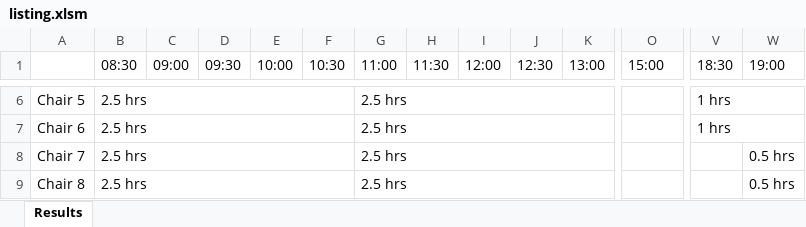
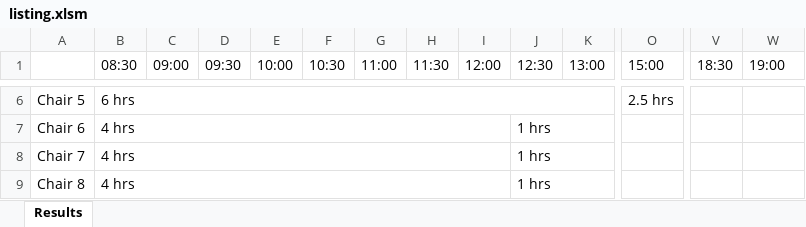
Before and after one commit to chongyan11/chemolisting, an Excel workbook: listing.xlsm, sheet Results, drawn as a sheet; only a part is shown, gaps mark what is left out; values as stored, in another font and other column widths than the file's, no cell formats; the diff covers the shown part only; the diff names each change by its address in the sheet, - before the commit and + after, or states it on an @@ line.

```diff
--- a/listing.xlsm (sheet Results)
+++ b/listing.xlsm (sheet Results)
-B6 (08:30): 2.5 hrs
+B6 (08:30): 6 hrs
-B6:F6 merged
+B6:M6 merged
-G6:G9 (11:00): 2.5 hrs
+G6:G9 (11:00): (empty)
-G6:K6 merged
-O6 (15:00): (empty)
+O6 (15:00): 2.5 hrs
+O6:S6 merged
-V6:V7 (18:30): 1 hrs
+V6:V7 (18:30): (empty)
-V6:W6 merged
-B7:B9 (08:30): 2.5 hrs
+B7:B9 (08:30): 4 hrs
-B7:F7 merged
+B7:I7 merged
-G7:K7 merged
-J7:J9 (12:30): (empty)
+J7:J9 (12:30): 1 hrs
+J7:K7 merged
-V7:W7 merged
-B8:F8 merged
+B8:I8 merged
-G8:K8 merged
+J8:K8 merged
-W8:W9 (19:00): 0.5 hrs
+W8:W9 (19:00): (empty)
-B9:F9 merged
+B9:I9 merged
-G9:K9 merged
+J9:K9 merged
```
Also changed, not shown: 203 edited cells and merged cells elsewhere in this sheet, cell formats, 5 other files.
